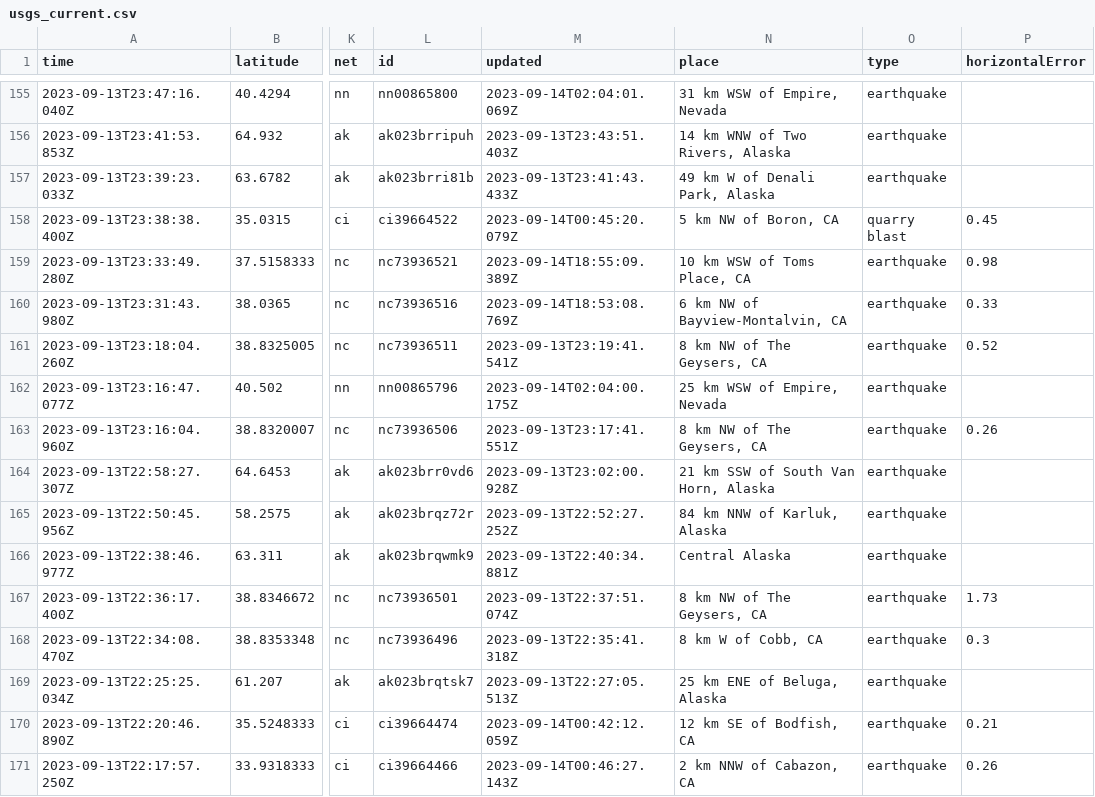
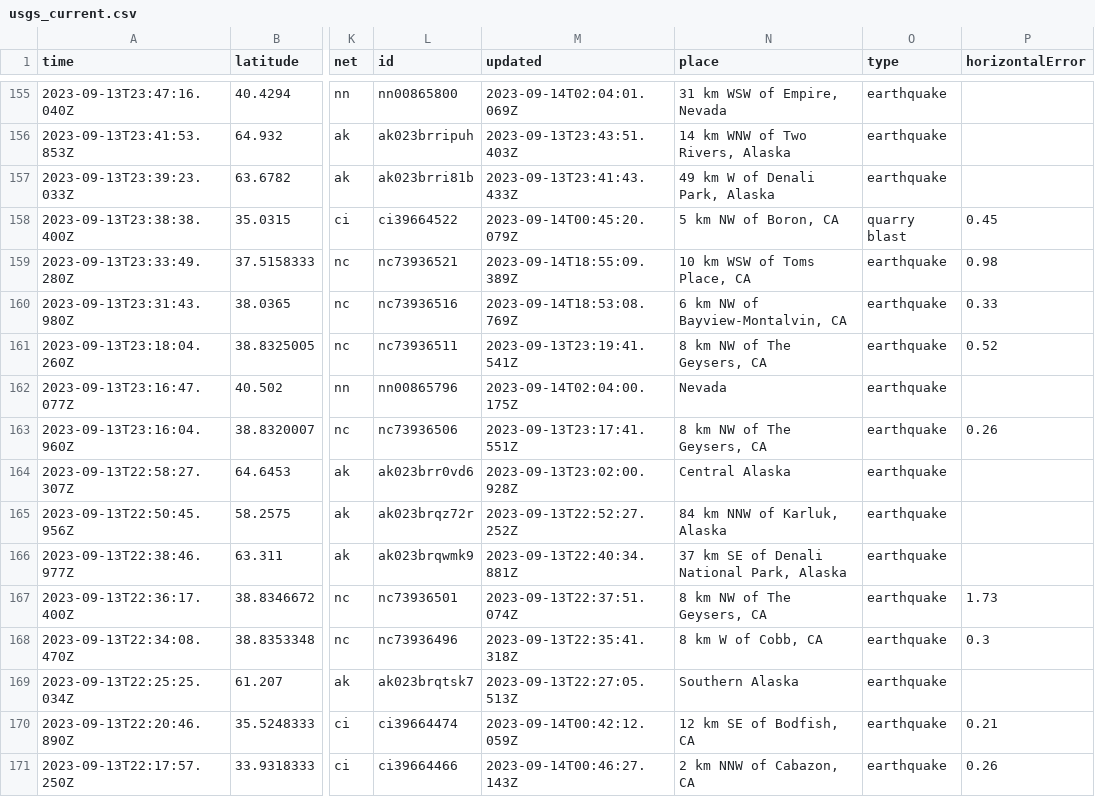
Before and after one commit to carlappen/nicar23-github-actions, a CSV file: usgs_current.csv, drawn as a sheet; only a part is shown, gaps mark what is left out; the diff covers the shown part only; the diff names each change by its address in the sheet, - before the commit and + after, or states it on an @@ line.

```diff
--- a/usgs_current.csv
+++ b/usgs_current.csv
-N162 (place): 25 km WSW of Empire, Nevada
+N162 (place): Nevada
-N164 (place): 21 km SSW of South Van Horn, Alaska
+N164 (place): Central Alaska
-N166 (place): Central Alaska
+N166 (place): 37 km SE of Denali National Park, Alaska
-N169 (place): 25 km ENE of Beluga, Alaska
+N169 (place): Southern Alaska
```
Also changed, not shown: 3 added rows, 2 removed rows and 28 edited cells elsewhere in this file.
